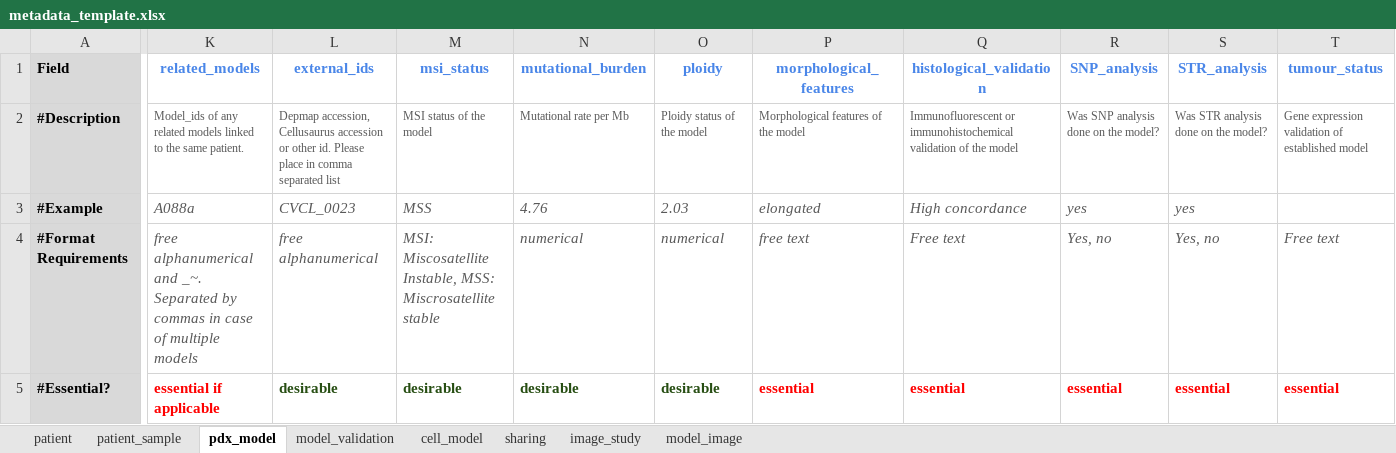
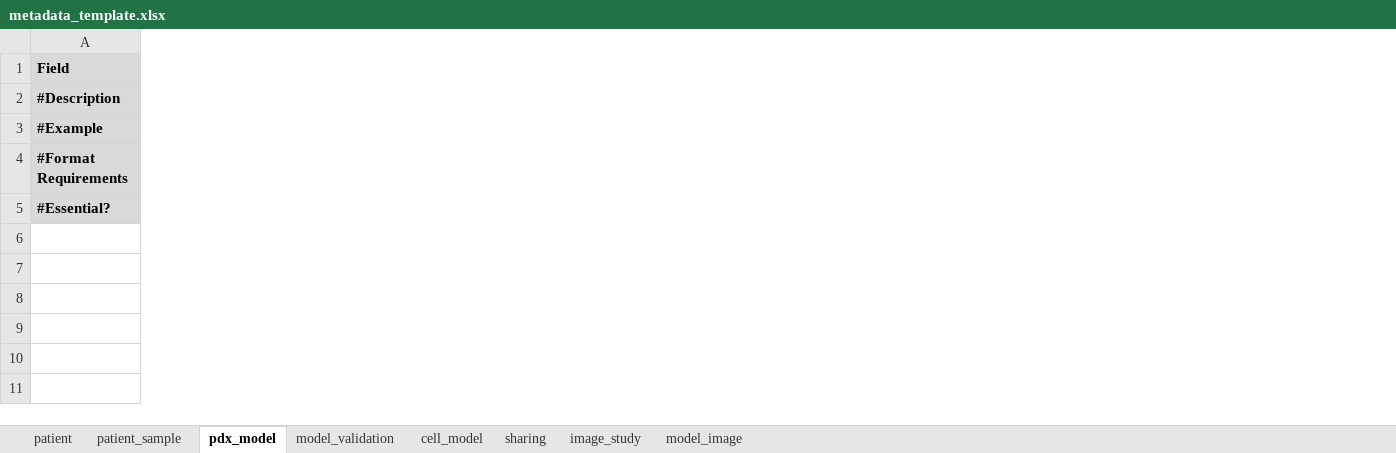
Before and after one commit to PDCMFinder/cancer-models, an Excel workbook: public/static/templates/metadata_template.xlsx, sheet pdx_model, drawn as a sheet; only a part is shown, gaps mark what is left out; values as stored, in another font and other column widths than the file's, no borders; the diff covers the shown part only; the diff names each change by its address in the sheet, - before the commit and + after, or states it on an @@ line.

```diff
--- a/public/static/templates/metadata_template.xlsx (sheet pdx_model)
+++ b/public/static/templates/metadata_template.xlsx (sheet pdx_model)
-column K (related_models), rows 2-5: Model_ids of any related models linked to the same patient. | A088a | free alphanumerical and _~. Separated by commas in case of multiple models | essential if applicable
-column L (external_ids), rows 2-5: Depmap accession, Cellusaurus accession or other id. Please place in comma separated list | CVCL_0023 | free alphanumerical | desirable
-column M (msi_status), rows 2-5: MSI status of the model | MSS | MSI: Miscosatellite Instable, MSS: Miscrosatellite stable | desirable
-column N (mutational_burden), rows 2-5: Mutational rate per Mb | 4.76 | numerical | desirable
-column O (ploidy), rows 2-5: Ploidy status of the model | 2.03 | numerical | desirable
-column P (morphological_features), rows 2-5: Morphological features of the model | elongated | free text | essential
-column Q (histological_validation), rows 2-5: Immunofluorescent or immunohistochemical validation of the model | High concordance | Free text | essential
-column R (SNP_analysis), rows 2-5: Was SNP analysis done on the model? | yes | Yes, no | essential
-column S (STR_analysis), rows 2-5: Was STR analysis done on the model? | yes | Yes, no | essential
-column T (tumour_status), rows 2-5: Gene expression validation of established model |  | Free text | essential
```
Also changed, not shown: 2 removed columns elsewhere in this sheet, sheet cell_model, sheet model_validation, sheet patient_sample.
